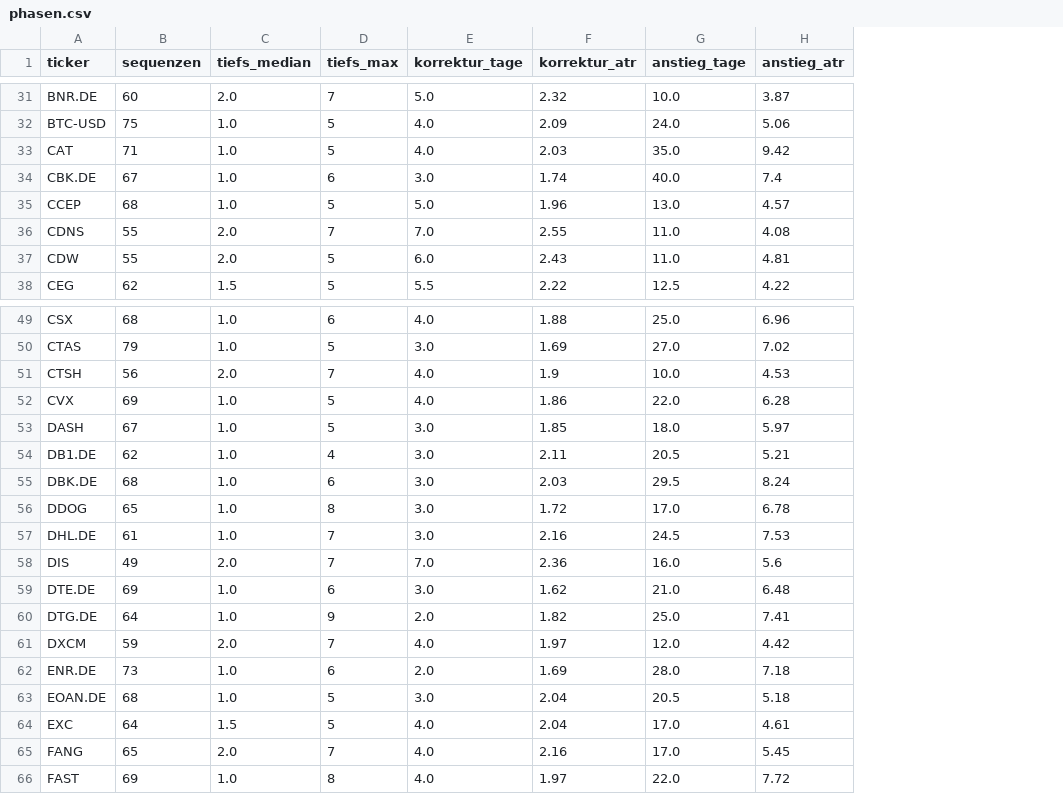
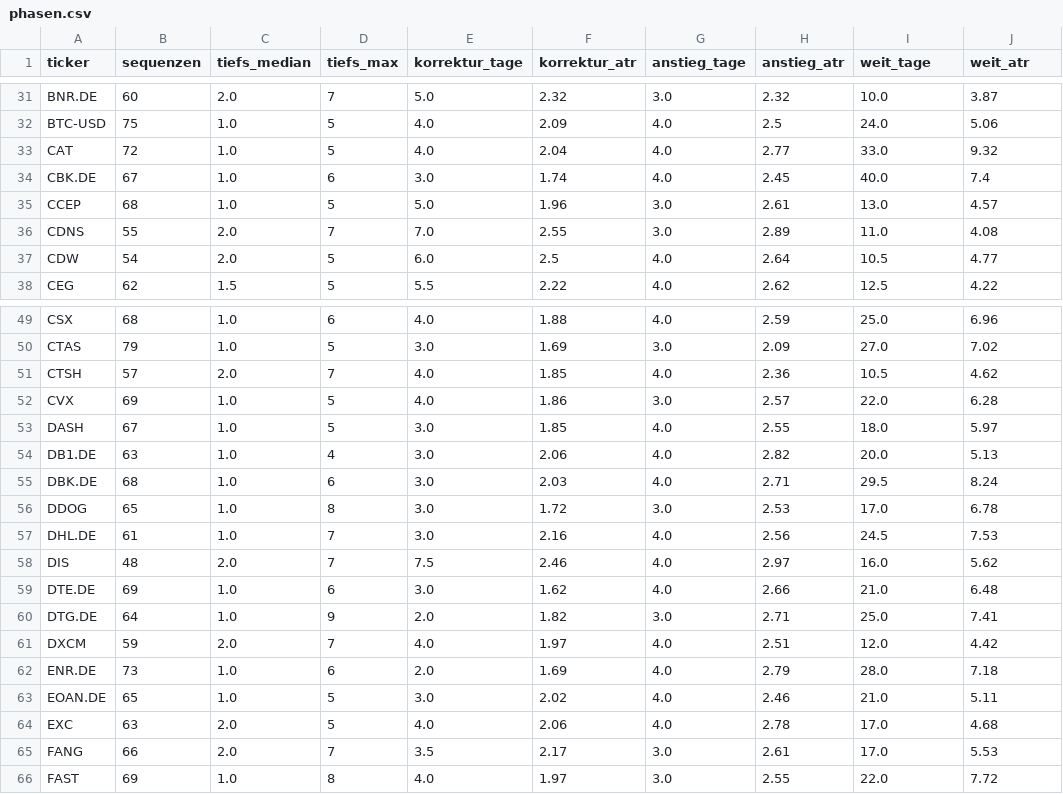
Before and after one commit to hahnpeterph-pixel/boersen-screening, a CSV file: docs/phasen.csv, drawn as a sheet; only a part is shown, gaps mark what is left out; addresses are those after the commit; the diff covers the shown part only; the diff names each change by its address in the sheet, - before the commit and + after, or states it on an @@ line.

```diff
--- a/docs/phasen.csv
+++ b/docs/phasen.csv
+column G (anstieg_tage), rows 31-38: 3.0 | 4.0 | 4.0 | 4.0 | 3.0 | 3.0 | 4.0 | 4.0; rows 49-66: 4.0 | 3.0 | 4.0 | 3.0 | 4.0 | 4.0 | 4.0 | 3.0 | 4.0 | 4.0 | 4.0 | 3.0 | 4.0 | 4.0 | 4.0 | 4.0 | 3.0 | 3.0
+column H (anstieg_atr), rows 31-38: 2.32 | 2.5 | 2.77 | 2.45 | 2.61 | 2.89 | 2.64 | 2.62; rows 49-66: 2.59 | 2.09 | 2.36 | 2.57 | 2.55 | 2.82 | 2.71 | 2.53 | 2.56 | 2.97 | 2.66 | 2.71 | 2.51 | 2.79 | 2.46 | 2.78 | 2.61 | 2.55
-I1: anstieg_tage
+I1: weit_tage
-J1: anstieg_atr
+J1: weit_atr
-B33 (sequenzen): 71
+B33 (sequenzen): 72
-F33 (korrektur_atr): 2.03
+F33 (korrektur_atr): 2.04
-I33 (weit_tage): 35.0
+I33 (weit_tage): 33.0
-J33 (weit_atr): 9.42
+J33 (weit_atr): 9.32
-B37 (sequenzen): 55
+B37 (sequenzen): 54
-F37 (korrektur_atr): 2.43
+F37 (korrektur_atr): 2.5
-I37 (weit_tage): 11.0
+I37 (weit_tage): 10.5
-J37 (weit_atr): 4.81
+J37 (weit_atr): 4.77
-B51 (sequenzen): 56
+B51 (sequenzen): 57
-F51 (korrektur_atr): 1.9
+F51 (korrektur_atr): 1.85
-I51 (weit_tage): 10.0
+I51 (weit_tage): 10.5
-J51 (weit_atr): 4.53
+J51 (weit_atr): 4.62
-B54 (sequenzen): 62
+B54 (sequenzen): 63
-F54 (korrektur_atr): 2.11
+F54 (korrektur_atr): 2.06
-I54 (weit_tage): 20.5
+I54 (weit_tage): 20.0
-J54 (weit_atr): 5.21
+J54 (weit_atr): 5.13
-B58 (sequenzen): 49
+B58 (sequenzen): 48
-E58 (korrektur_tage): 7.0
+E58 (korrektur_tage): 7.5
-F58 (korrektur_atr): 2.36
+F58 (korrektur_atr): 2.46
-J58 (weit_atr): 5.6
+J58 (weit_atr): 5.62
-B63 (sequenzen): 68
+B63 (sequenzen): 65
-F63 (korrektur_atr): 2.04
+F63 (korrektur_atr): 2.02
-I63 (weit_tage): 20.5
+I63 (weit_tage): 21.0
-J63 (weit_atr): 5.18
+J63 (weit_atr): 5.11
-B64 (sequenzen): 64
+B64 (sequenzen): 63
-C64 (tiefs_median): 1.5
+C64 (tiefs_median): 2.0
-F64 (korrektur_atr): 2.04
+F64 (korrektur_atr): 2.06
-J64 (weit_atr): 4.61
+J64 (weit_atr): 4.68
-B65 (sequenzen): 65
+B65 (sequenzen): 66
-E65 (korrektur_tage): 4.0
+E65 (korrektur_tage): 3.5
-F65 (korrektur_atr): 2.16
+F65 (korrektur_atr): 2.17
-J65 (weit_atr): 5.45
+J65 (weit_atr): 5.53
```
Also changed, not shown: 59 edited cells elsewhere in this file, 1 other file.
